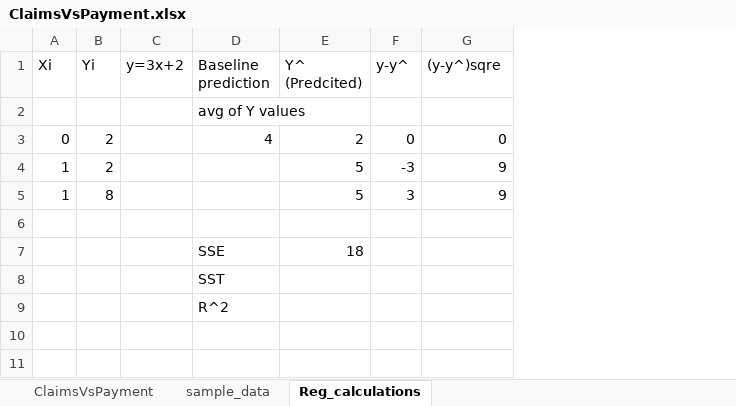
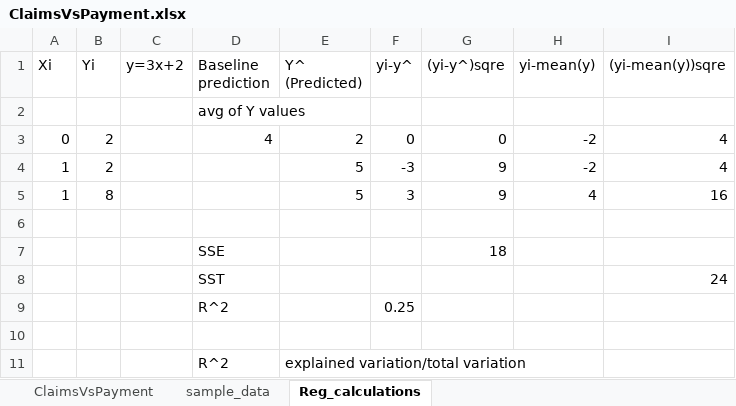
Before and after one commit to vtanmay/Data_science_repo, an Excel workbook: Motor_Insurance_Regression/ClaimsVsPayment.xlsx, sheet Reg_calculations, drawn as a sheet; values as stored, in another font and other column widths than the file's, no borders; charts and pictures not drawn; removed rows and columns are numbered as before the commit, all else as after; the diff names each change by its address in the sheet, - before the commit and + after, or states it on an @@ line.

Commit message:
manually calculated SSE, RMSE, SST, R Square in excel sheet

```diff
--- a/Motor_Insurance_Regression/ClaimsVsPayment.xlsx (sheet Reg_calculations)
+++ b/Motor_Insurance_Regression/ClaimsVsPayment.xlsx (sheet Reg_calculations)
+column H (yi-mean(y)), rows 3-5: -2 | -2 | 4
+column I ((yi-mean(y))sqre), rows 3-5: 4 | 4 | 16; row 8: 24
-E1: Y^ (Predcited)
+E1: Y^ (Predicted)
-F1: y-y^
+F1: yi-y^
-G1: (y-y^)sqre
+G1: (yi-y^)sqre
-row 7:  |  |  | SSE | 18
+row 7:  |  |  | SSE |  |  | 18
+row 9:  |  |  | R^2 |  | 0.25
-D10 (Baseline prediction): R^2
+D10 (Baseline prediction): (empty)
+row 11:  |  |  | R^2 | explained variation/total variation
```
Also changed, not shown: charts or pictures.
